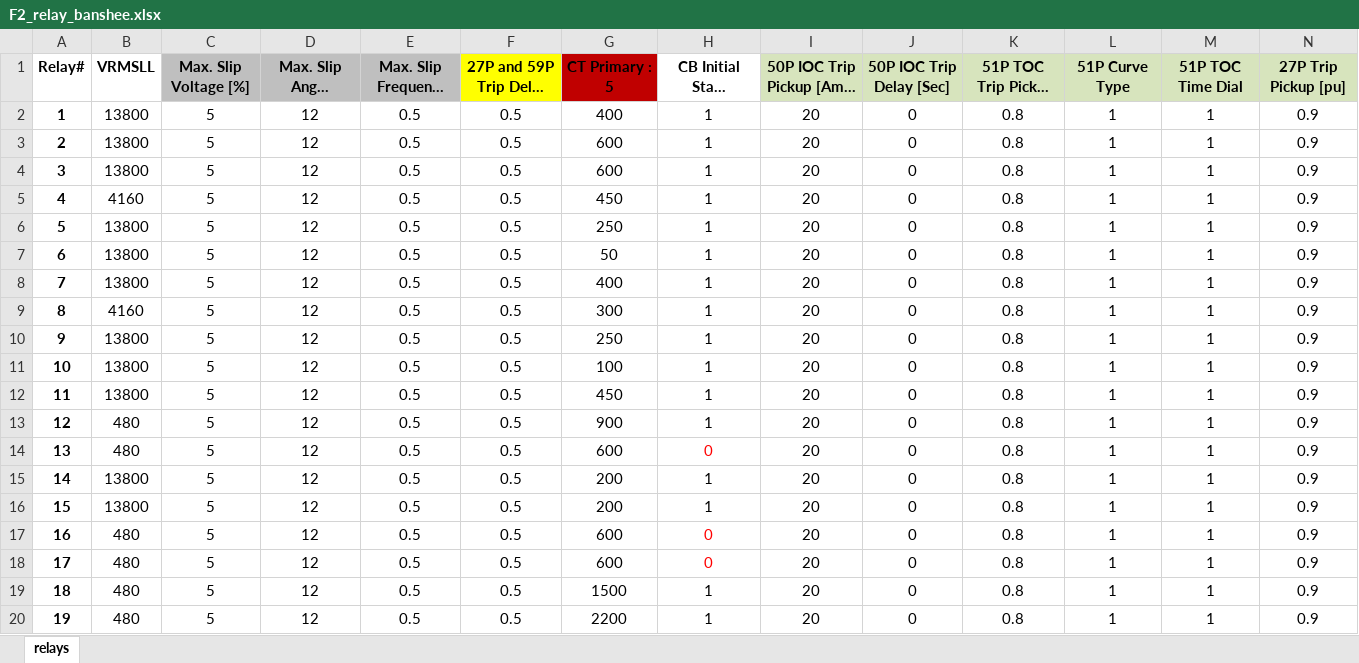
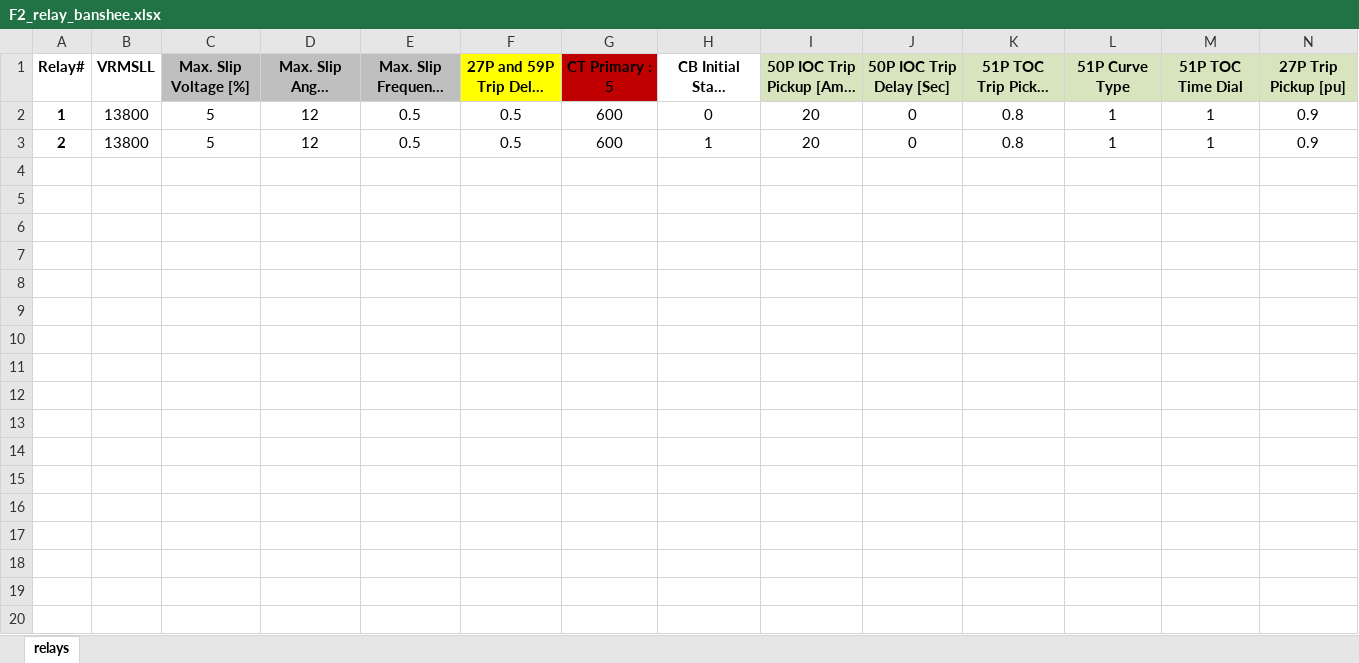
Before and after one commit to PowerSystemsHIL/EPHCC, an Excel workbook: DistributionSystems/SimulinkOpal/MiniBanshee/relay_settings/F2_relay_banshee.xlsx, sheet relays, drawn as a sheet; only a part is shown; long unchanged cells end in …; values as stored, in another font and other column widths than the file's, no borders; charts and pictures not drawn; rows hold the shown columns only; the diff names each change by its address in the sheet, - before the commit and + after, or states it on an @@ line.

```diff
--- a/DistributionSystems/SimulinkOpal/MiniBanshee/relay_settings/F2_relay_banshee.xlsx (sheet relays)
+++ b/DistributionSystems/SimulinkOpal/MiniBanshee/relay_settings/F2_relay_banshee.xlsx (sheet relays)
-G2: 400
+G2: 600
-H2: 1
+H2: 0
-row 4: 3 | 13800 | 5 | 12 | 0.5 | 0.5 | 600 | 1 | 20 | 0 | 0.8 | 1 | 1 | 0.9
-row 5: 4 | 4160 | 5 | 12 | 0.5 | 0.5 | 450 | 1 | 20 | 0 | 0.8 | 1 | 1 | 0.9
-row 6: 5 | 13800 | 5 | 12 | 0.5 | 0.5 | 250 | 1 | 20 | 0 | 0.8 | 1 | 1 | 0.9
-row 7: 6 | 13800 | 5 | 12 | 0.5 | 0.5 | 50 | 1 | 20 | 0 | 0.8 | 1 | 1 | 0.9
-row 8: 7 | 13800 | 5 | 12 | 0.5 | 0.5 | 400 | 1 | 20 | 0 | 0.8 | 1 | 1 | 0.9
-row 9: 8 | 4160 | 5 | 12 | 0.5 | 0.5 | 300 | 1 | 20 | 0 | 0.8 | 1 | 1 | 0.9
-row 10: 9 | 13800 | 5 | 12 | 0.5 | 0.5 | 250 | 1 | 20 | 0 | 0.8 | 1 | 1 | 0.9
-row 11: 10 | 13800 | 5 | 12 | 0.5 | 0.5 | 100 | 1 | 20 | 0 | 0.8 | 1 | 1 | 0.9
-row 12: 11 | 13800 | 5 | 12 | 0.5 | 0.5 | 450 | 1 | 20 | 0 | 0.8 | 1 | 1 | 0.9
-row 13: 12 | 480 | 5 | 12 | 0.5 | 0.5 | 900 | 1 | 20 | 0 | 0.8 | 1 | 1 | 0.9
-row 14: 13 | 480 | 5 | 12 | 0.5 | 0.5 | 600 | 0 | 20 | 0 | 0.8 | 1 | 1 | 0.9
-row 15: 14 | 13800 | 5 | 12 | 0.5 | 0.5 | 200 | 1 | 20 | 0 | 0.8 | 1 | 1 | 0.9
-row 16: 15 | 13800 | 5 | 12 | 0.5 | 0.5 | 200 | 1 | 20 | 0 | 0.8 | 1 | 1 | 0.9
-row 17: 16 | 480 | 5 | 12 | 0.5 | 0.5 | 600 | 0 | 20 | 0 | 0.8 | 1 | 1 | 0.9
-row 18: 17 | 480 | 5 | 12 | 0.5 | 0.5 | 600 | 0 | 20 | 0 | 0.8 | 1 | 1 | 0.9
-row 19: 18 | 480 | 5 | 12 | 0.5 | 0.5 | 1500 | 1 | 20 | 0 | 0.8 | 1 | 1 | 0.9
-row 20: 19 | 480 | 5 | 12 | 0.5 | 0.5 | 2200 | 1 | 20 | 0 | 0.8 | 1 | 1 | 0.9
```
Also changed, not shown: charts or pictures, DistributionSystems/SimulinkOpal/MiniBanshee/relay_settings/F1_relay_banshee.xlsx, DistributionSystems/SimulinkOpal/MiniBanshee/relay_settings/F3_relay_banshee.xlsx, 38 other files.
